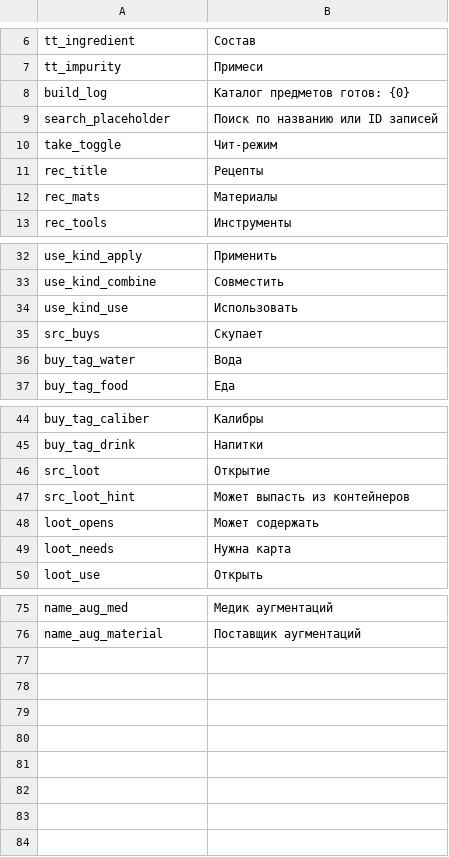
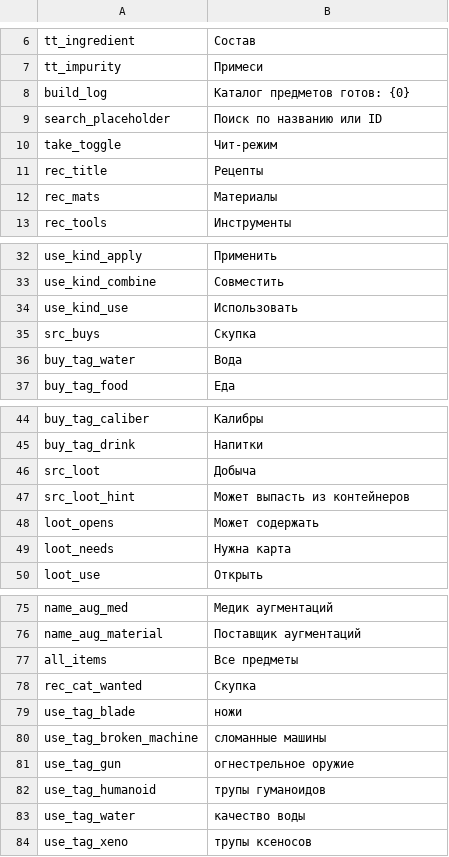
Before and after one commit to WhiteFeather127/ProbablyEnoughItems, a CSV file: Localization/ru.csv, drawn as a sheet; only a part is shown, gaps mark what is left out.

Commit message:
翻译校正：补齐俄文缺失的 8 个键（全部物品/求购/用途标签），修正 src_loot 的英俄误译（Opening→Loot/Добыча）、俄文搜索提示与「求购」措辞统一

```diff
--- a/Localization/ru.csv
+++ b/Localization/ru.csv
@@ -8,3 +8,3 @@ tt_impurity,Примеси
 build_log,Каталог предметов готов: {0}
-search_placeholder,Поиск по названию или ID записей
+search_placeholder,Поиск по названию или ID
 take_toggle,Чит-режим
@@ -34,3 +34,3 @@ use_kind_combine,Совместить
 use_kind_use,Использовать
-src_buys,Скупает
+src_buys,Скупка
 buy_tag_water,Вода
@@ -45,3 +45,3 @@ buy_tag_caliber,Калибры
 buy_tag_drink,Напитки
-src_loot,Открытие
+src_loot,Добыча
 src_loot_hint,Может выпасть из контейнеров
@@ -76 +76,9 @@ name_aug_med,Медик аугментаций
 name_aug_material,Поставщик аугментаций
+all_items,Все предметы
+rec_cat_wanted,Скупка
+use_tag_blade,ножи
+use_tag_broken_machine,сломанные машины
+use_tag_gun,огнестрельное оружие
+use_tag_humanoid,трупы гуманоидов
+use_tag_water,качество воды
+use_tag_xeno,трупы ксеносов
```
Also changed, not shown: Localization/en.csv.
